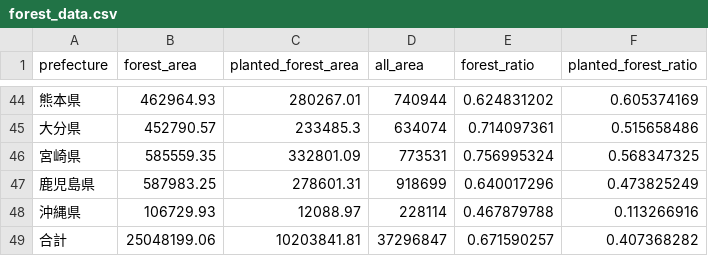
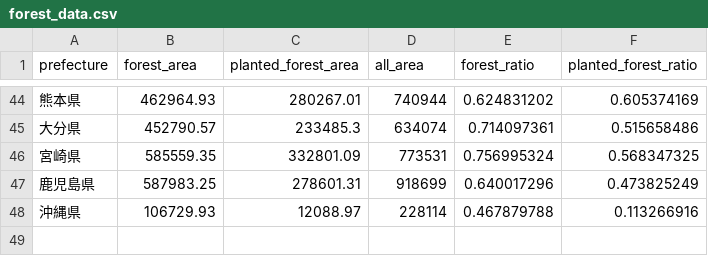
Before and after one commit to Takenoko2000/InfoVis2021, a CSV file: project/forest_data.csv, drawn as a sheet; only a part is shown, gaps mark what is left out; the diff names each change by its address in the sheet, - before the commit and + after, or states it on an @@ line.

Commit message:
Update forest_data.csv

```diff
--- a/project/forest_data.csv
+++ b/project/forest_data.csv
-row 49: 合計 | 25048199.06 | 10203841.81 | 37296847 | 0.671590257 | 0.407368282
```
